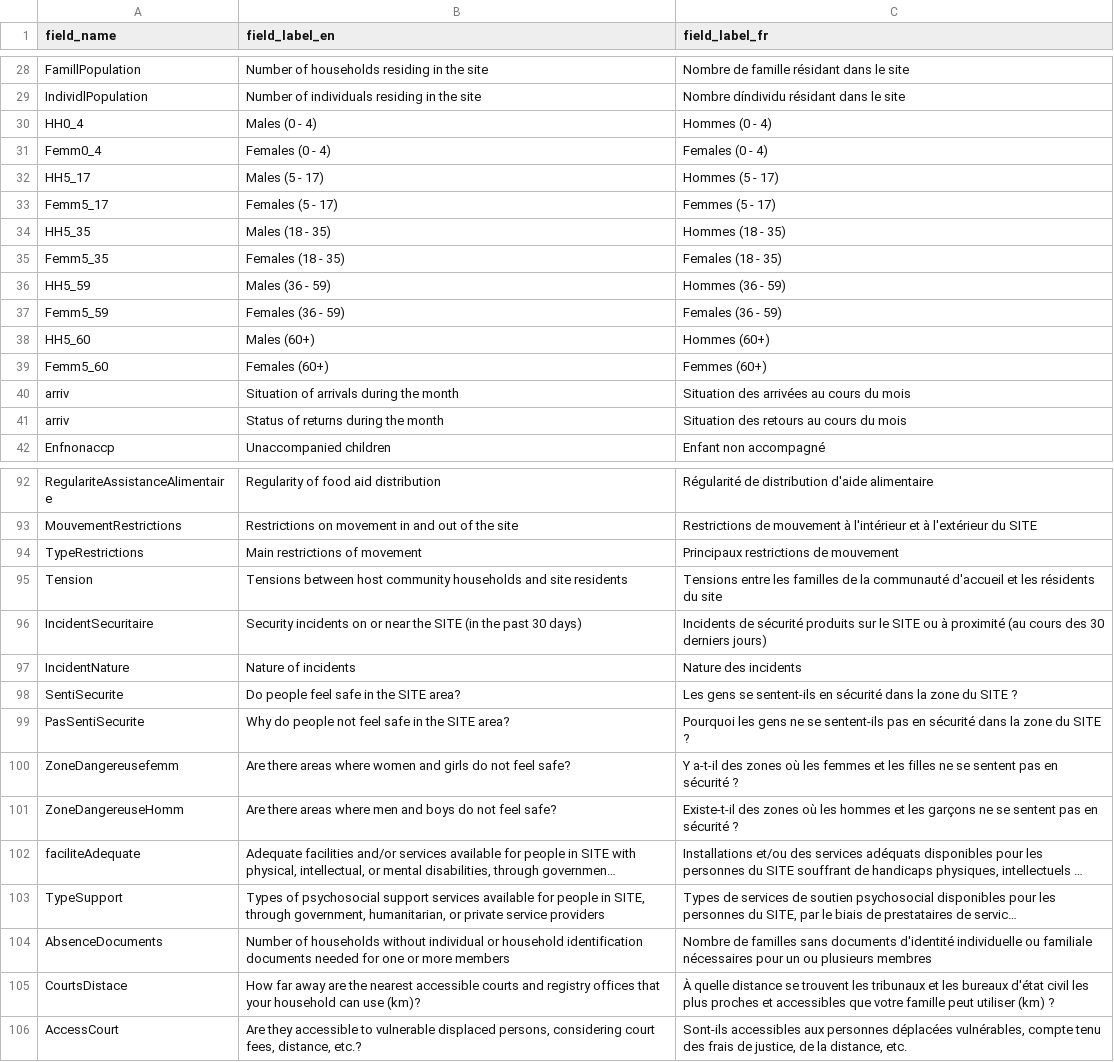
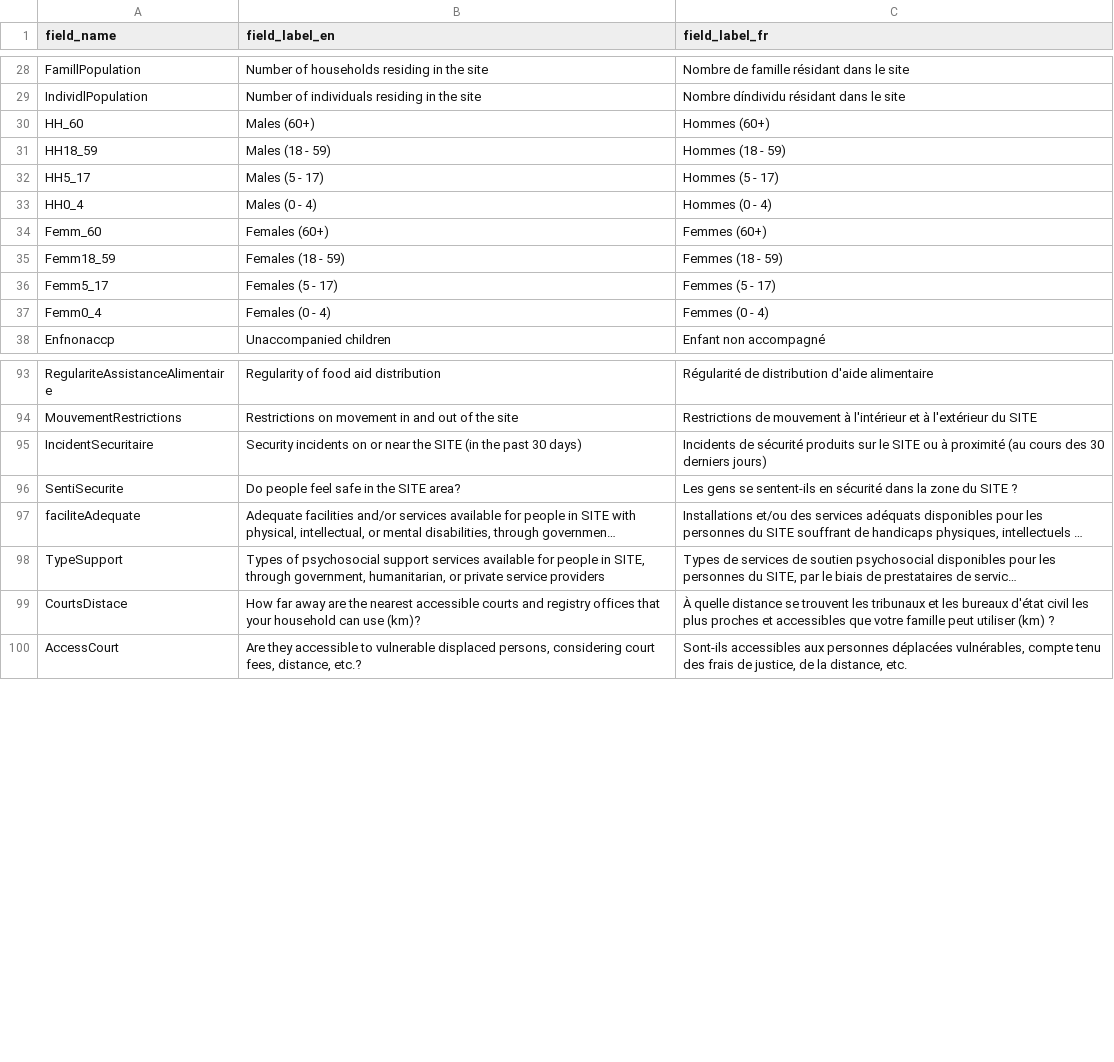
Before and after one commit to CartONG/opsmap-datasets, a CSV file: burkina-faso/FDF/field_labels.csv, drawn as a sheet; only a part is shown, gaps mark what is left out; long unchanged cells end in …; removed rows and columns are numbered as before the commit, all else as after; the diff covers the shown part only; the diff names each change by its address in the sheet, - before the commit and + after, or states it on an @@ line.

```diff
--- a/burkina-faso/FDF/field_labels.csv
+++ b/burkina-faso/FDF/field_labels.csv
+row 30: HH_60 | Males (60+) | Hommes (60+)
+row 31: HH18_59 | Males (18 - 59) | Hommes (18 - 59)
-row 31: Femm0_4 | Females (0 - 4) | Females (0 - 4)
+row 34: Femm_60 | Females (60+) | Femmes (60+)
+row 35: Femm18_59 | Females (18 - 59) | Femmes (18 - 59)
-row 34: HH5_35 | Males (18 - 35) | Hommes (18 - 35)
-row 35: Femm5_35 | Females (18 - 35) | Females (18 - 35)
-row 36: HH5_59 | Males (36 - 59) | Hommes (36 - 59)
-row 37: Femm5_59 | Females (36 - 59) | Females (36 - 59)
-row 38: HH5_60 | Males (60+) | Hommes (60+)
-row 39: Femm5_60 | Females (60+) | Femmes (60+)
-row 40: arriv | Situation of arrivals during the month | Situation des arrivées au cours du mois
-row 41: arriv | Status of returns during the month | Situation des retours au cours du mois
+row 37: Femm0_4 | Females (0 - 4) | Femmes (0 - 4)
-row 94: TypeRestrictions | Main restrictions of movement | Principaux restrictions de mouvement
-row 95: Tension | Tensions between host community households and site residents | Tensions entre les familles de la communauté d'accueil et les résidents du site
-row 97: IncidentNature | Nature of incidents | Nature des incidents
-row 99: PasSentiSecurite | Why do people not feel safe in the SITE area? | Pourquoi les gens ne se sentent-ils pas en sécurité dans la zone du SITE ?
-row 100: ZoneDangereusefemm | Are there areas where women and girls do not feel safe? | Y a-t-il des zones où les femmes et les filles ne se sentent pas en sécurité ?
-row 101: ZoneDangereuseHomm | Are there areas where men and boys do not feel safe? | Existe-t-il des zones où les hommes et les garçons ne se sentent pas en sécurité ?
-row 104: AbsenceDocuments | Number of households without individual or household identification documents needed for one or more members | Nombre de familles sans documents d'identité individuelle ou familiale nécessaires pour un ou plusieurs membres
```
Also changed, not shown: 18 added rows, 5 removed rows, 3 moved rows and 1 edited cell elsewhere in this file.
